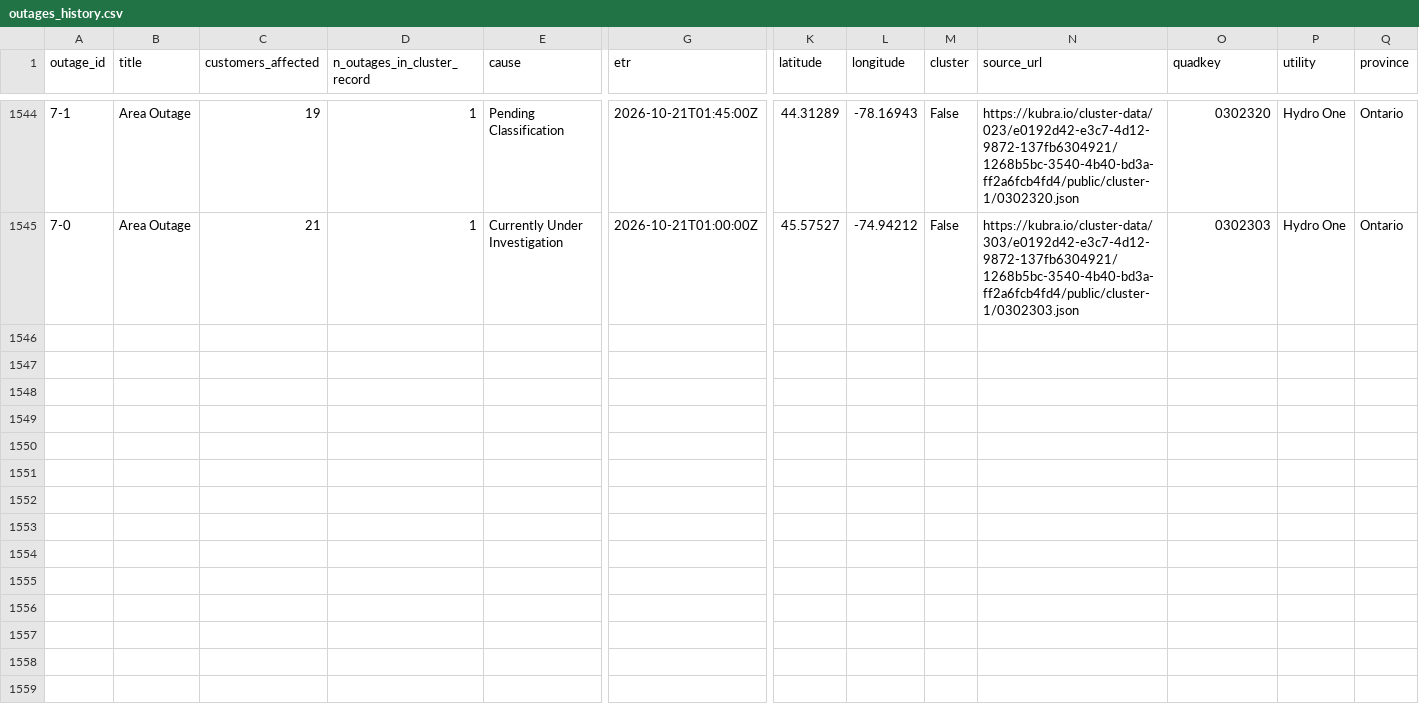
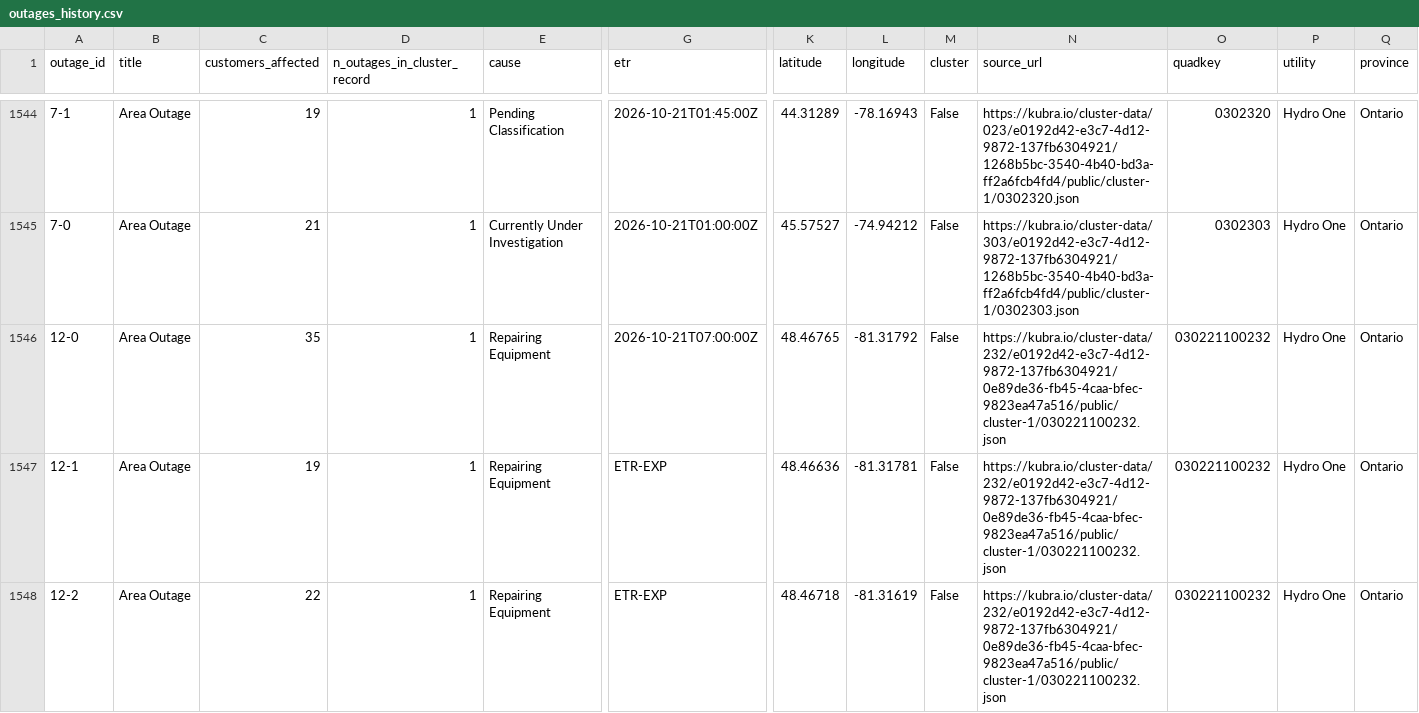
Before and after one commit to Nyu13/bc-hydro-vegetation-risk-demo-public, a CSV file: data/archives/hydro_one_outages/outages_history.csv, drawn as a sheet; only a part is shown, gaps mark what is left out; rows hold the shown columns only; the diff covers the shown part only; the diff names each change by its address in the sheet, - before the commit and + after, or states it on an @@ line.

```diff
--- a/data/archives/hydro_one_outages/outages_history.csv
+++ b/data/archives/hydro_one_outages/outages_history.csv
+row 1546: 12-0 | Area Outage | 35 | 1 | Repairing Equipment | 2026-10-21T07:00:00Z | 48.46765 | -81.31792 | False | https://kubra.io/cluster-data/232/e0192d42-e3c7-4d12-9872-137fb6304921/0e89de36-fb45-4caa-bfec-9823ea47a516/public/cluster-1/030221100232.json | 030221100232 | Hydro One | Ontario
+row 1547: 12-1 | Area Outage | 19 | 1 | Repairing Equipment | ETR-EXP | 48.46636 | -81.31781 | False | https://kubra.io/cluster-data/232/e0192d42-e3c7-4d12-9872-137fb6304921/0e89de36-fb45-4caa-bfec-9823ea47a516/public/cluster-1/030221100232.json | 030221100232 | Hydro One | Ontario
+row 1548: 12-2 | Area Outage | 22 | 1 | Repairing Equipment | ETR-EXP | 48.46718 | -81.31619 | False | https://kubra.io/cluster-data/232/e0192d42-e3c7-4d12-9872-137fb6304921/0e89de36-fb45-4caa-bfec-9823ea47a516/public/cluster-1/030221100232.json | 030221100232 | Hydro One | Ontario
```
Also changed, not shown: 6 added rows elsewhere in this file, data/archives/hydro_one_outages/archive_index.csv, data/archives/hydro_one_outages/latest/outages.csv, 7 other files.
